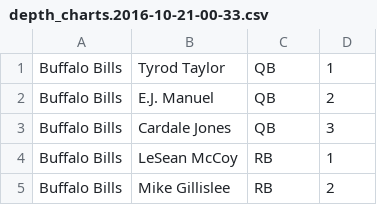
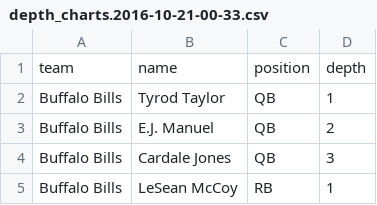
Before and after one commit to loisaidasam/fantasyfootball, a CSV file: rotoworld/depth_charts.2016-10-21-00-33.csv, drawn as a sheet; only a part is shown; the shorter side is filled out with more unchanged rows; the diff names each change by its address in the sheet, - before the commit and + after, or states it on an @@ line.

```diff
--- a/rotoworld/depth_charts.2016-10-21-00-33.csv
+++ b/rotoworld/depth_charts.2016-10-21-00-33.csv
+row 1: team | name | position | depth
```
Also changed, not shown: 1 other file.
